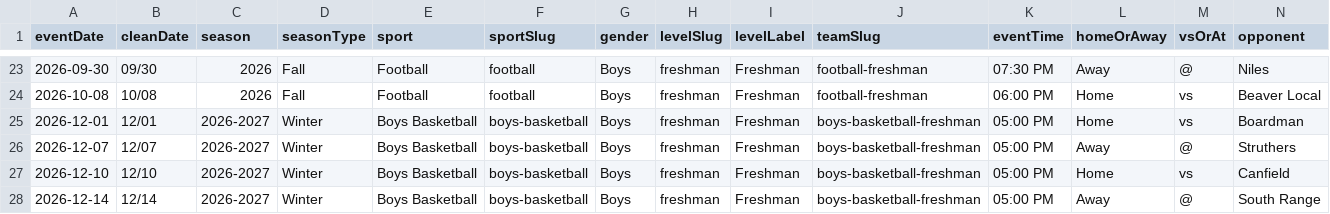
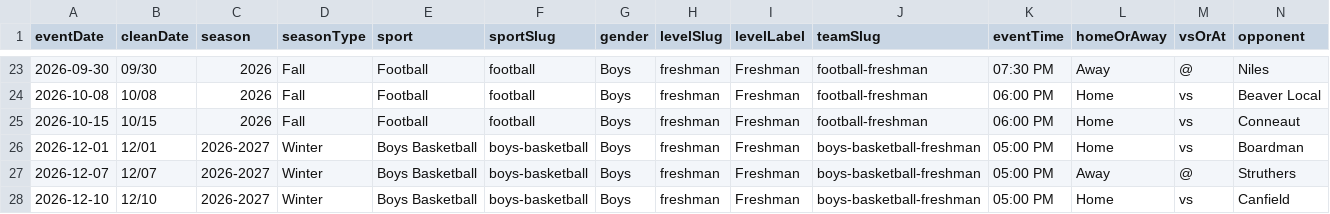
Before and after one commit to nruggieri-poland/schedules, a CSV file: rollups/freshman/combined.csv, drawn as a sheet; only a part is shown, gaps mark what is left out; the shorter side is filled out with more unchanged rows; rows hold the shown columns only; the diff names each change by its address in the sheet, - before the commit and + after, or states it on an @@ line.

```diff
--- a/rollups/freshman/combined.csv
+++ b/rollups/freshman/combined.csv
+row 25: 2026-10-15 | 10/15 | 2026 | Fall | Football | football | Boys | freshman | Freshman | football-freshman | 06:00 PM | Home | vs | Conneaut
```
Also changed, not shown: rollups/freshman/upcoming.csv, teams/football-freshman.csv, 11 other files.
